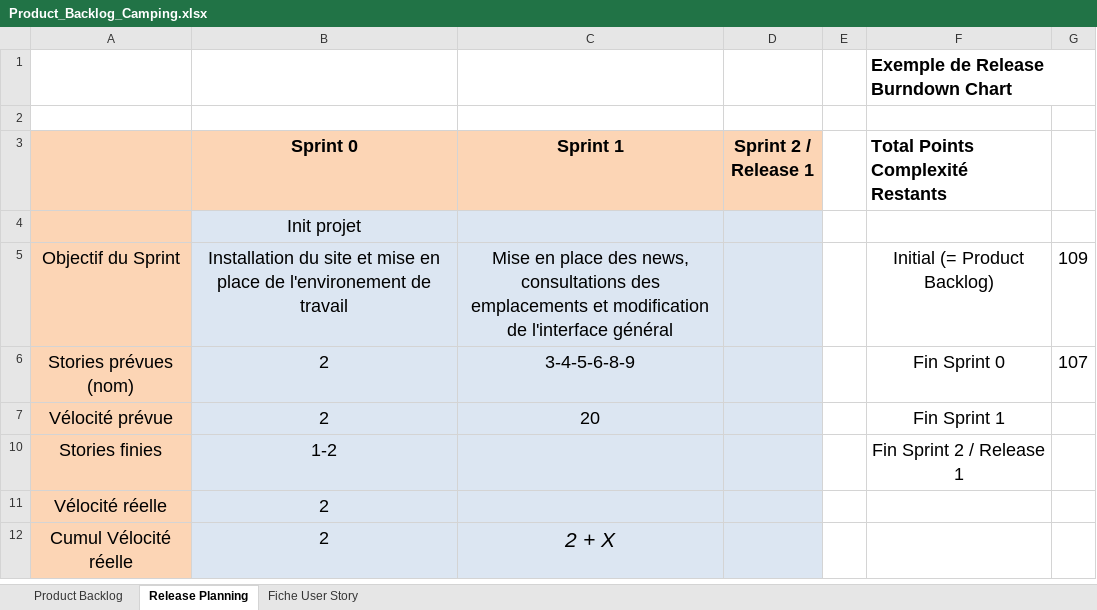
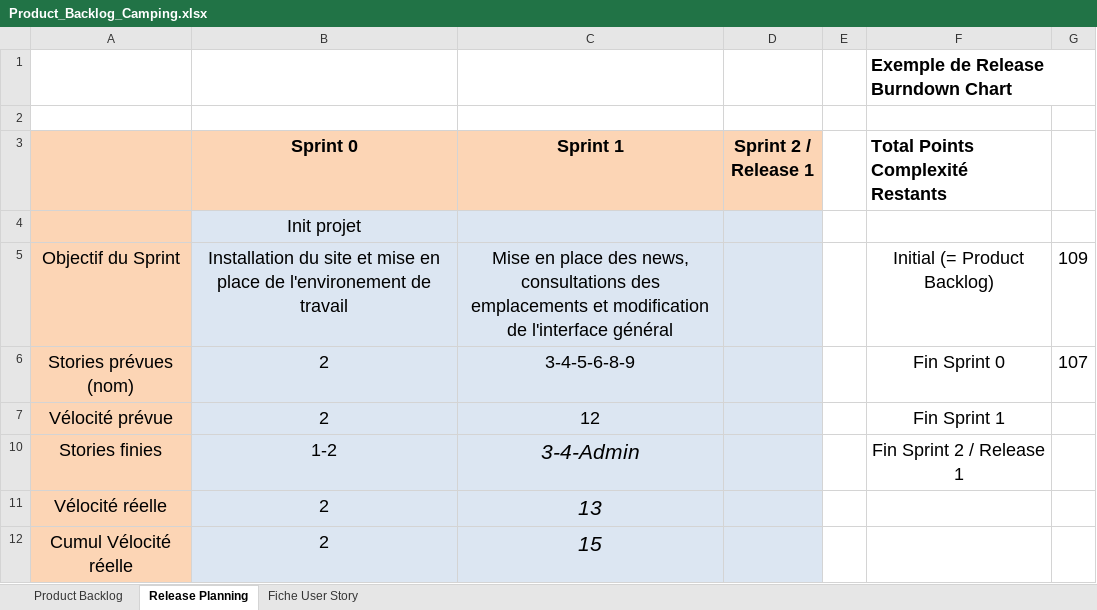
Before and after one commit to Borloo/Scrumitos, an Excel workbook: Product_Backlog_Camping.xlsx, sheet Release Planning, drawn as a sheet; values as stored, in another font and other column widths than the file's, no borders; charts and pictures not drawn; the diff names each change by its address in the sheet, - before the commit and + after, or states it on an @@ line.

Commit message:
Mise a jour product backlog Sprint 1

```diff
--- a/Product_Backlog_Camping.xlsx (sheet Release Planning)
+++ b/Product_Backlog_Camping.xlsx (sheet Release Planning)
-C7 (Sprint 1): 20
+C7 (Sprint 1): 12
-C10 (Sprint 1): (empty)
+C10 (Sprint 1): 3-4-Admin
-C11 (Sprint 1): (empty)
+C11 (Sprint 1): 13
-C12 (Sprint 1): 2 + X
+C12 (Sprint 1): 15
```
Also changed, not shown: 1 other file.
